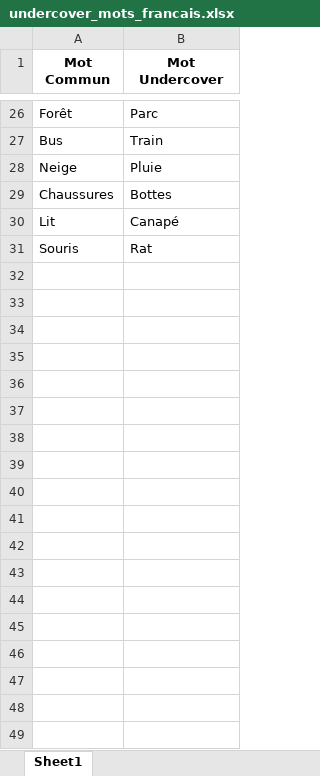
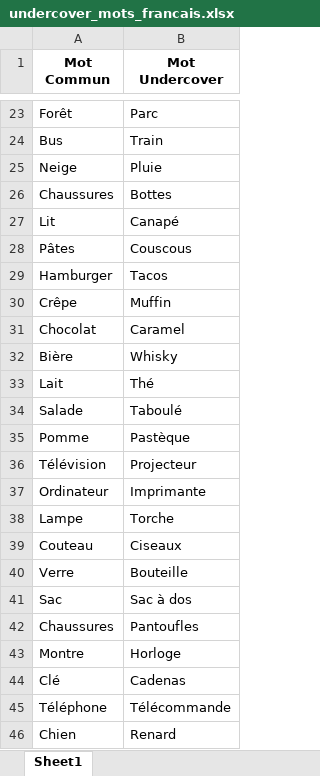
Before and after one commit to ThibaultBarral/undercover-game, an Excel workbook: public/undercover_mots_francais.xlsx, sheet Sheet1, drawn as a sheet; only a part is shown, gaps mark what is left out; values as stored, in another font and other column widths than the file's, no borders; removed rows and columns are numbered as before the commit, all else as after; the diff covers the shown part only; the diff names each change by its address in the sheet, - before the commit and + after, or states it on an @@ line.

```diff
--- a/public/undercover_mots_francais.xlsx (sheet Sheet1)
+++ b/public/undercover_mots_francais.xlsx (sheet Sheet1)
-row 31: Souris | Rat
+row 28: Pâtes | Couscous
+row 29: Hamburger | Tacos
+row 30: Crêpe | Muffin
+row 31: Chocolat | Caramel
+row 32: Bière | Whisky
+row 33: Lait | Thé
+row 34: Salade | Taboulé
+row 35: Pomme | Pastèque
+row 36: Télévision | Projecteur
+row 37: Ordinateur | Imprimante
+row 38: Lampe | Torche
+row 39: Couteau | Ciseaux
+row 40: Verre | Bouteille
+row 41: Sac | Sac à dos
+row 42: Chaussures | Pantoufles
+row 43: Montre | Horloge
+row 44: Clé | Cadenas
+row 45: Téléphone | Télécommande
+row 46: Chien | Renard
```
Also changed, not shown: 16 added rows and 3 removed rows elsewhere in this sheet, 1 other file.
